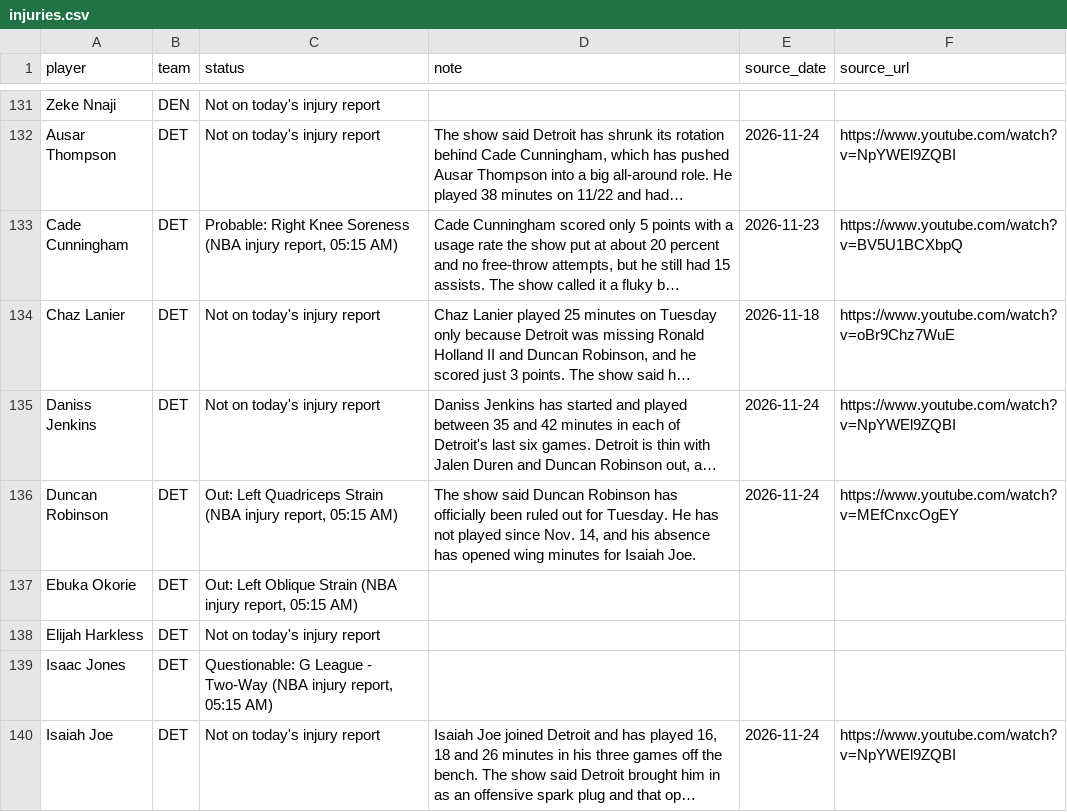
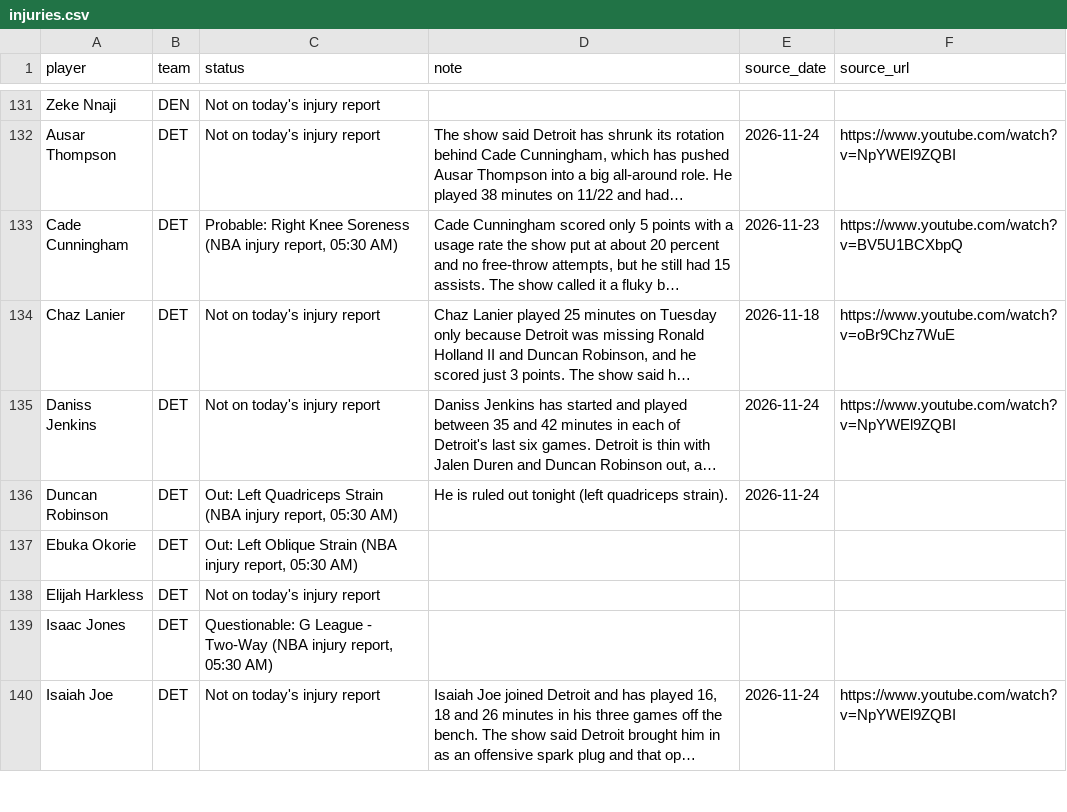
Before and after one commit to nascardataguy2/nba-2026-27, a CSV file: data/injuries.csv, drawn as a sheet; only a part is shown, gaps mark what is left out; long unchanged cells end in …; the diff covers the shown part only; the diff names each change by its address in the sheet, - before the commit and + after, or states it on an @@ line.

```diff
--- a/data/injuries.csv
+++ b/data/injuries.csv
-C133 (status): …injury report, 05:15 AM)
+C133 (status): …injury report, 05:30 AM)
-C136 (status): …injury report, 05:15 AM)
+C136 (status): …injury report, 05:30 AM)
-D136 (note): The show said Duncan Robinson has officially been ruled out for Tuesday. He has not played since Nov. 14, and his absence has opened wing minutes for Isaiah Joe.
+D136 (note): He is ruled out tonight (left quadriceps strain).
-F136 (source_url): https://www.youtube.com/watch?v=MEfCnxcOgEY
+F136 (source_url): (empty)
-C137 (status): …injury report, 05:15 AM)
+C137 (status): …injury report, 05:30 AM)
-C139 (status): …injury report, 05:15 AM)
+C139 (status): …injury report, 05:30 AM)
```
Also changed, not shown: 25 edited cells elsewhere in this file, data/players.csv, data/rankings.csv, 18 other files.
